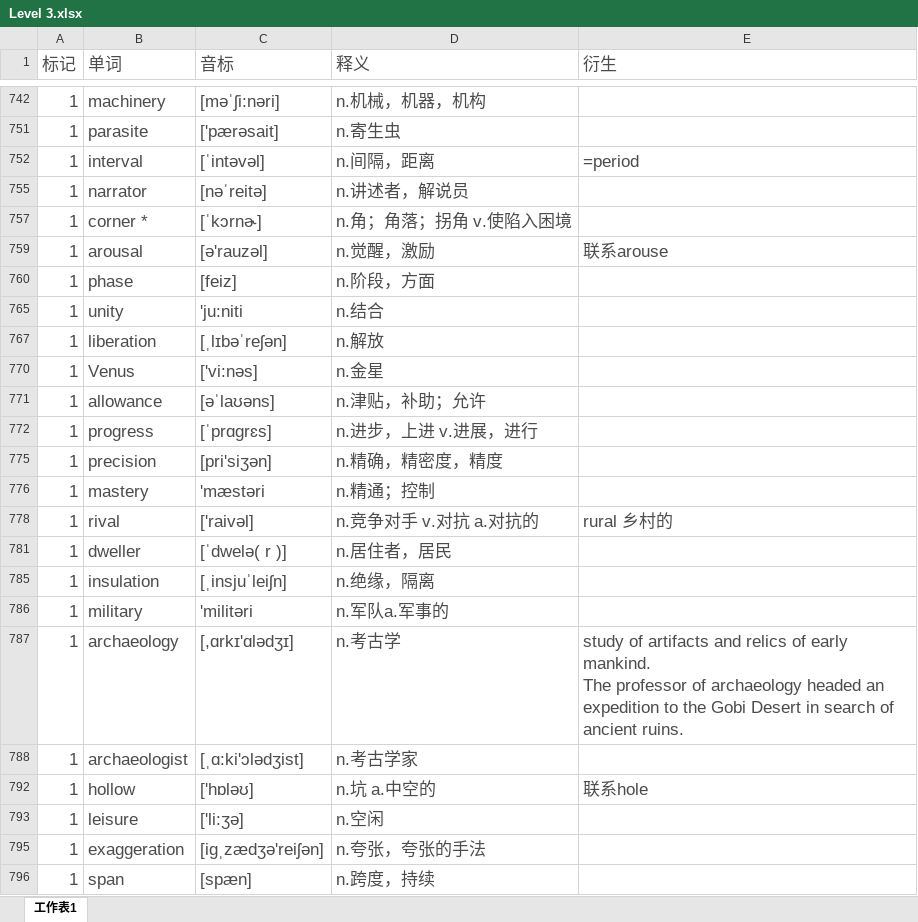
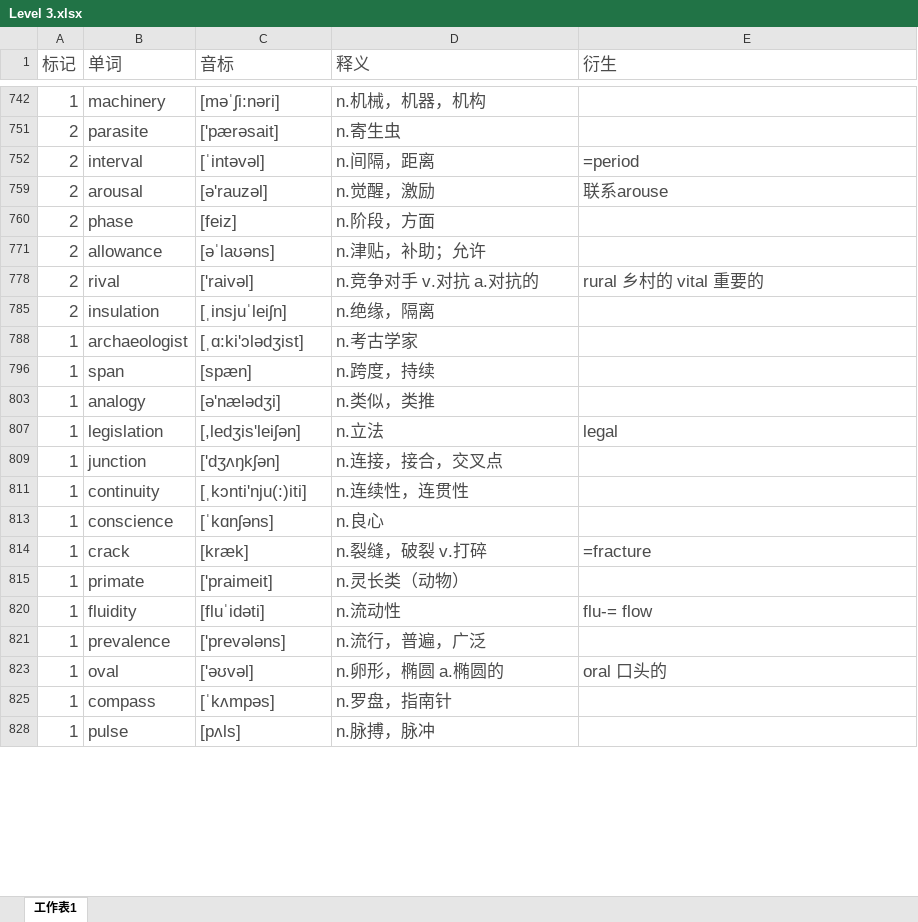
Before and after one commit to mytEcust/toefllevellist, an Excel workbook: Level 3.xlsx, sheet 工作表1, drawn as a sheet; only a part is shown, gaps mark what is left out; values as stored, in another font and other column widths than the file's, no borders; charts and pictures not drawn; removed rows and columns are numbered as before the commit, all else as after; ↵ is a line break in a cell; the diff covers the shown part only; the diff names each change by its address in the sheet, - before the commit and + after, or states it on an @@ line.

```diff
--- a/Level 3.xlsx (sheet 工作表1)
+++ b/Level 3.xlsx (sheet 工作表1)
-A751:A752 (标记): 1
+A751:A752 (标记): 2
-row 755: 1 | narrator | [nəˈreitə] | n.讲述者，解说员
-row 757: 1 | corner * | [ˈkɔrnɚ] | n.角；角落；拐角 v.使陷入困境
-A759:A760 (标记): 1
+A759:A760 (标记): 2
-row 765: 1 | unity | 'ju:niti | n.结合
-row 767: 1 | liberation | [ˌlɪbəˈreʃən] | n.解放
-row 770: 1 | Venus | ['vi:nəs] | n.金星
-A771 (标记): 1
+A771 (标记): 2
-row 772: 1 | progress | [ˈprɑɡrɛs] | n.进步，上进 v.进展，进行
-row 775: 1 | precision | [pri'siʒən] | n.精确，精密度，精度
-row 776: 1 | mastery | 'mæstəri | n.精通；控制
-A778 (标记): 1
+A778 (标记): 2
-E778 (衍生): rural 乡村的
+E778 (衍生): rural 乡村的 vital 重要的
-row 781: 1 | dweller | [ˈdwelə( r )] | n.居住者，居民
-A785 (标记): 1
+A785 (标记): 2
-row 786: 1 | military | 'militəri | n.军队a.军事的
-row 787: 1 | archaeology | [,ɑrkɪ'ɑlədʒɪ] | n.考古学 | study of artifacts and relics of early mankind. ↵ The professor of archaeology headed an expedition to the Gobi Desert in search of ancient ruins.
-row 792: 1 | hollow | ['hɒləʊ] | n.坑 a.中空的 | 联系hole
-row 793: 1 | leisure | ['li:ʒə] | n.空闲
-row 795: 1 | exaggeration | [iɡˌzædʒə'reiʃən] | n.夸张，夸张的手法
+row 803: 1 | analogy | [ə'nælədʒi] | n.类似，类推
+row 807: 1 | legislation | [,ledʒis'leiʃən] | n.立法 | legal
+row 809: 1 | junction | ['dʒʌŋkʃən] | n.连接，接合，交叉点
+row 811: 1 | continuity | [ˌkɔnti'nju(:)iti] | n.连续性，连贯性
+row 813: 1 | conscience | [ˈkɑnʃəns] | n.良心
+row 814: 1 | crack | [kræk] | n.裂缝，破裂 v.打碎 | =fracture
+row 815: 1 | primate | ['praimeit] | n.灵长类（动物）
+row 820: 1 | fluidity | [fluˈidəti] | n.流动性 | flu-= flow
+row 821: 1 | prevalence | ['prevələns] | n.流行，普遍，广泛
+row 823: 1 | oval | ['əʊvəl] | n.卵形，椭圆 a.椭圆的 | oral 口头的
+row 825: 1 | compass | [ˈkʌmpəs] | n.罗盘，指南针
+row 828: 1 | pulse | [pʌls] | n.脉搏，脉冲
```
Also changed, not shown: 29 added rows, 27 removed rows and 25 edited cells elsewhere in this sheet, hidden cells, charts or pictures.
